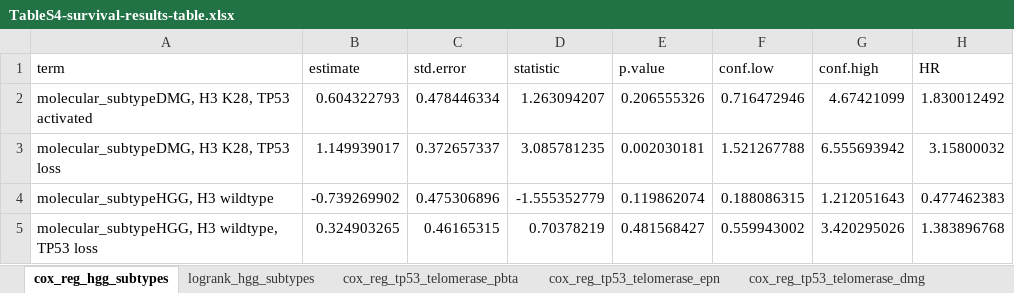
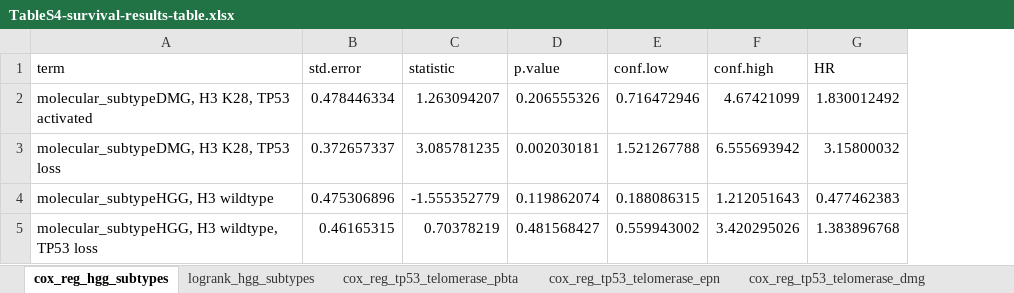
Before and after one commit to AlexsLemonade/OpenPBTA-analysis, an Excel workbook: tables/results/TableS4-survival-results-table.xlsx, sheet cox_reg_hgg_subtypes, drawn as a sheet; values as stored, in another font and other column widths than the file's, no borders; the diff names each change by its address in the sheet, - before the commit and + after, or states it on an @@ line.

```diff
--- a/tables/results/TableS4-survival-results-table.xlsx (sheet cox_reg_hgg_subtypes)
+++ b/tables/results/TableS4-survival-results-table.xlsx (sheet cox_reg_hgg_subtypes)
-column B (estimate), rows 2-5: 0.604322793 | 1.149939017 | -0.739269902 | 0.324903265
```
Also changed, not shown: sheet cox_reg_quantiseq_mb, sheet cox_reg_tp53_telomerase_dmg, sheet cox_reg_tp53_telomerase_epn, sheet cox_reg_tp53_telomerase_pbta, tables/results/TableS1-histologies.xlsx, tables/results/TableS2-DNA-results-table.xlsx, 4 other files.
